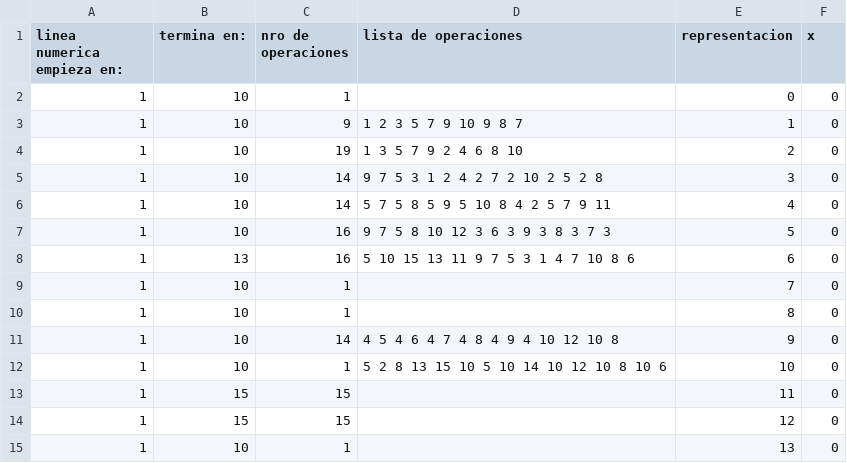
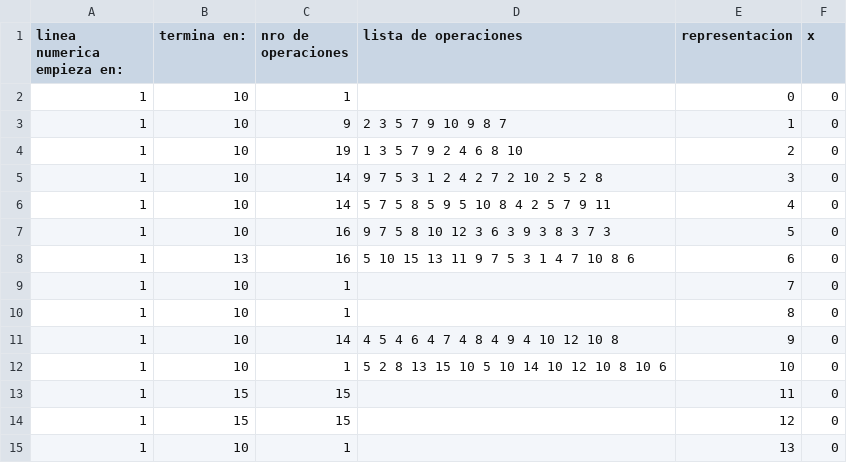
Before and after one commit to ewelinka/miceta, a CSV file: assets/levels/world_1.csv, drawn as a sheet.

Commit message:
force level force globally and some changes in constants

```diff
--- a/assets/levels/world_1.csv
+++ b/assets/levels/world_1.csv
@@ -2,3 +2,3 @@ linea numerica empieza en:,termina en:,nro de operaciones,lista de operaciones,r
 1,10,1,,0,0
-1,10,9,1 2 3 5 7 9 10 9 8 7,1,0
+1,10,9,2 3 5 7 9 10 9 8 7,1,0
 1,10,19,1 3 5 7 9 2 4 6 8 10,2,0
```
Also changed, not shown: 4 other files.
